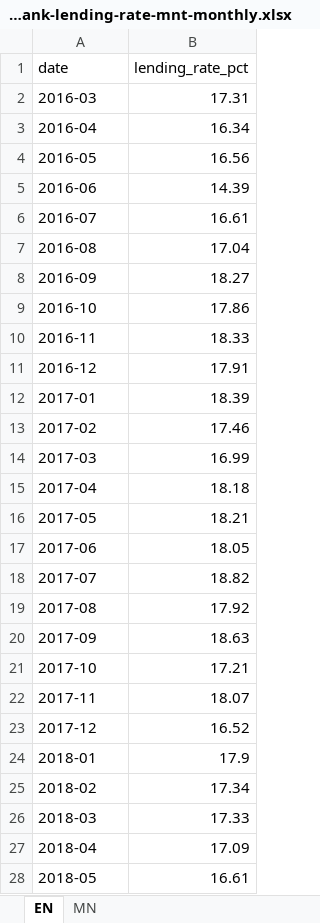
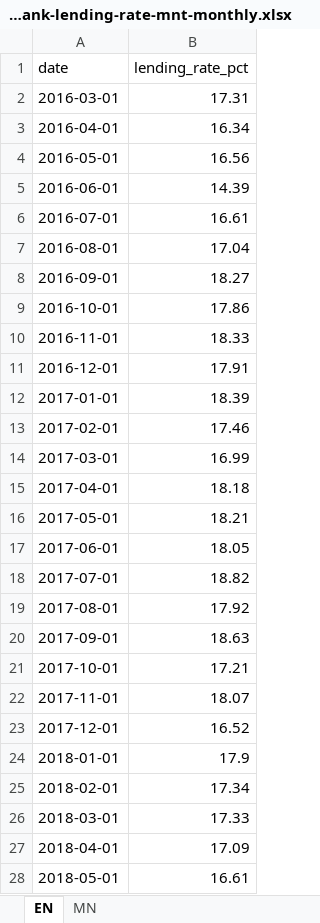
Before and after one commit to American-University-of-Mongolia/data-mn, an Excel workbook: data.mn/public/datasets/mongolbank-lending-rate-mnt-monthly.xlsx, sheet EN, drawn as a sheet; only a part is shown; values as stored, in another font and other column widths than the file's, no borders; the diff covers the shown part only; the diff names each change by its address in the sheet, - before the commit and + after, or states it on an @@ line.

```diff
--- a/data.mn/public/datasets/mongolbank-lending-rate-mnt-monthly.xlsx (sheet EN)
+++ b/data.mn/public/datasets/mongolbank-lending-rate-mnt-monthly.xlsx (sheet EN)
-A2 (date): 2016-03
+A2 (date): 2016-03-01
-A3 (date): 2016-04
+A3 (date): 2016-04-01
-A4 (date): 2016-05
+A4 (date): 2016-05-01
-A5 (date): 2016-06
+A5 (date): 2016-06-01
-A6 (date): 2016-07
+A6 (date): 2016-07-01
-A7 (date): 2016-08
+A7 (date): 2016-08-01
-A8 (date): 2016-09
+A8 (date): 2016-09-01
-A9 (date): 2016-10
+A9 (date): 2016-10-01
-A10 (date): 2016-11
+A10 (date): 2016-11-01
-A11 (date): 2016-12
+A11 (date): 2016-12-01
-A12 (date): 2017-01
+A12 (date): 2017-01-01
-A13 (date): 2017-02
+A13 (date): 2017-02-01
-A14 (date): 2017-03
+A14 (date): 2017-03-01
-A15 (date): 2017-04
+A15 (date): 2017-04-01
-A16 (date): 2017-05
+A16 (date): 2017-05-01
-A17 (date): 2017-06
+A17 (date): 2017-06-01
-A18 (date): 2017-07
+A18 (date): 2017-07-01
-A19 (date): 2017-08
+A19 (date): 2017-08-01
-A20 (date): 2017-09
+A20 (date): 2017-09-01
-A21 (date): 2017-10
+A21 (date): 2017-10-01
-A22 (date): 2017-11
+A22 (date): 2017-11-01
-A23 (date): 2017-12
+A23 (date): 2017-12-01
-A24 (date): 2018-01
+A24 (date): 2018-01-01
-A25 (date): 2018-02
+A25 (date): 2018-02-01
-A26 (date): 2018-03
+A26 (date): 2018-03-01
-A27 (date): 2018-04
+A27 (date): 2018-04-01
-A28 (date): 2018-05
+A28 (date): 2018-05-01
```
Also changed, not shown: 92 edited cells elsewhere in this sheet, sheet MN, 6 other files.
